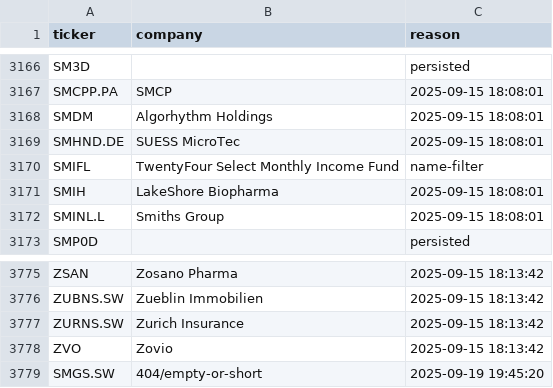
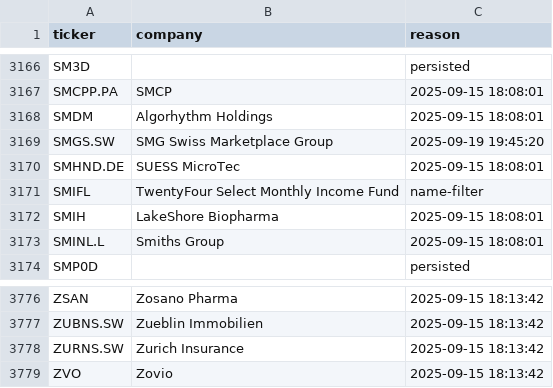
Before and after one commit to andrei1234D/GPT5, a CSV file: data/universe_rejects.csv, drawn as a sheet; only a part is shown, gaps mark what is left out.

```diff
--- a/data/universe_rejects.csv
+++ b/data/universe_rejects.csv
@@ -3168,2 +3168,3 @@ SMCPP.PA,SMCP,2025-09-15 18:08:01
 SMDM,Algorhythm Holdings,2025-09-15 18:08:01
+SMGS.SW,SMG Swiss Marketplace Group,2025-09-19 19:45:20
 SMHND.DE,SUESS MicroTec,2025-09-15 18:08:01
@@ -3778,2 +3779 @@ ZURNS.SW,Zurich Insurance,2025-09-15 18:13:42
 ZVO,Zovio,2025-09-15 18:13:42
-SMGS.SW,404/empty-or-short,2025-09-19 19:45:20
```
Also changed, not shown: data/stage1_kept.csv, data/stage2_merged.csv.
